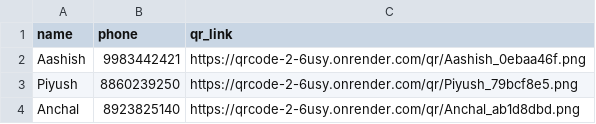
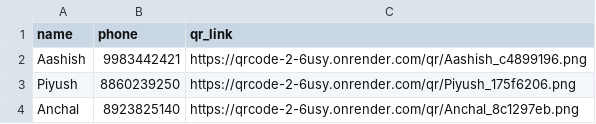
Before and after one commit to sloppysaint/QRCode-2, a CSV file: qr_links.csv, drawn as a sheet.

```diff
--- a/qr_links.csv
+++ b/qr_links.csv
@@ -1,4 +1,4 @@
 name,phone,qr_link
-Aashish,9983442421,https://qrcode-2-6usy.onrender.com/qr/Aashish_0ebaa46f.png
-Piyush,8860239250,https://qrcode-2-6usy.onrender.com/qr/Piyush_79bcf8e5.png
-Anchal,8923825140,https://qrcode-2-6usy.onrender.com/qr/Anchal_ab1d8dbd.png
+Aashish,9983442421,https://qrcode-2-6usy.onrender.com/qr/Aashish_c4899196.png
+Piyush,8860239250,https://qrcode-2-6usy.onrender.com/qr/Piyush_175f6206.png
+Anchal,8923825140,https://qrcode-2-6usy.onrender.com/qr/Anchal_8c1297eb.png
```
Also changed, not shown: 7 other files.
